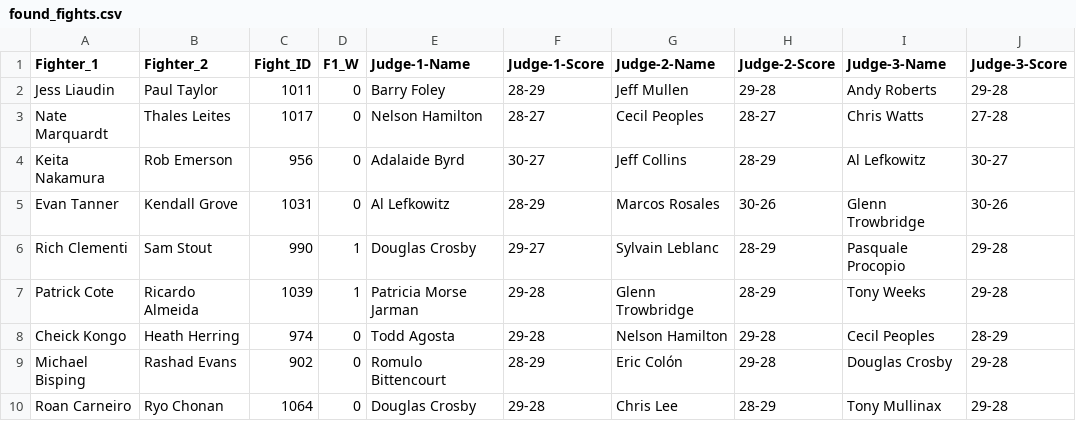
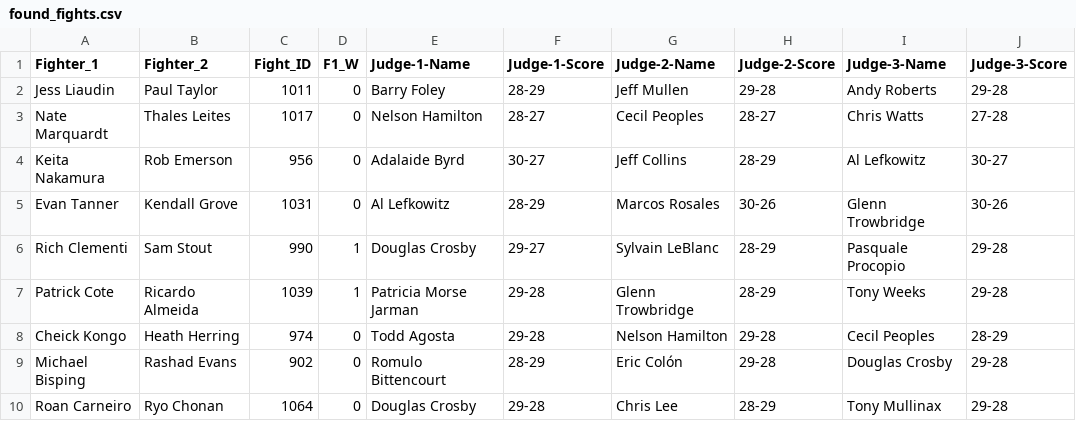
Before and after one commit to tstreet24/Sports, a CSV file: found_fights.csv, drawn as a sheet; only a part is shown.

```diff
--- a/found_fights.csv
+++ b/found_fights.csv
@@ -5,3 +5,3 @@ Keita Nakamura,Rob Emerson,956,0,Adalaide Byrd,30-27,Jeff Collins,28-29,Al Le
 Evan Tanner,Kendall Grove,1031,0,Al Lefkowitz,28-29,Marcos Rosales,30-26,Glenn Trowbridge,30-26
-Rich Clementi,Sam Stout,990,1,Douglas Crosby,29-27,Sylvain Leblanc,28-29,Pasquale Procopio,29-28
+Rich Clementi,Sam Stout,990,1,Douglas Crosby,29-27,Sylvain LeBlanc,28-29,Pasquale Procopio,29-28
 Patrick Cote,Ricardo Almeida,1039,1,Patricia Morse Jarman,29-28,Glenn Trowbridge,28-29,Tony Weeks,29-28
```
Also changed, not shown: final_fight_scraping_df.csv, 4 other files.
